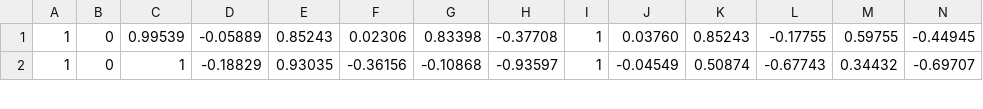
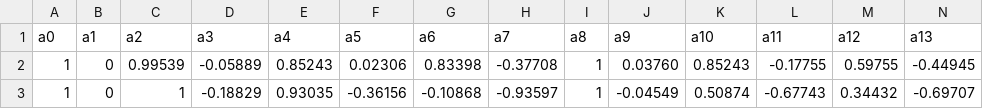
Before and after one commit to MrHarshPatel/comp-551-mini-project-1, a CSV file: data/ionosphere.csv, drawn as a sheet; only a part is shown; rows hold the shown columns only; the diff names each change by its address in the sheet, - before the commit and + after, or states it on an @@ line.

```diff
--- a/data/ionosphere.csv
+++ b/data/ionosphere.csv
+row 1: a0 | a1 | a2 | a3 | a4 | a5 | a6 | a7 | a8 | a9 | a10 | a11 | a12 | a13
```
Also changed, not shown: 7 other files.
